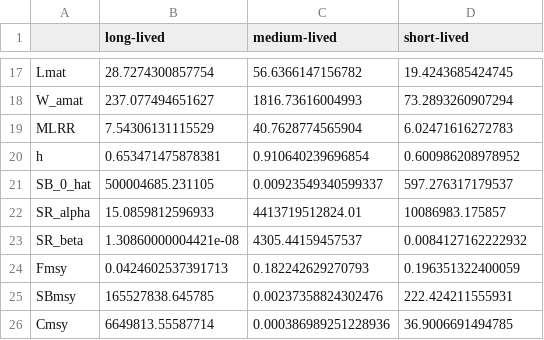
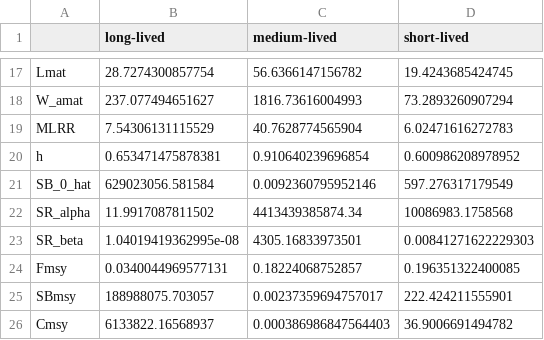
Before and after one commit to James-Thorson/Elasticity, a CSV file: Results/Table1.csv, drawn as a sheet; only a part is shown, gaps mark what is left out.

```diff
--- a/Results/Table1.csv
+++ b/Results/Table1.csv
@@ -20,7 +20,7 @@
 "h",0.653471475878381,0.910640239696854,0.600986208978952
-"SB_0_hat",500004685.231105,0.00923549340599337,597.276317179537
-"SR_alpha",15.0859812596933,4413719512824.01,10086983.175857
-"SR_beta",1.30860000004421e-08,4305.44159457537,0.0084127162222932
-"Fmsy",0.0424602537391713,0.182242629270793,0.196351322400059
-"SBmsy",165527838.645785,0.00237358824302476,222.424211555931
-"Cmsy",6649813.55587714,0.000386989251228936,36.9006691494785
+"SB_0_hat",629023056.581584,0.0092360795952146,597.276317179549
+"SR_alpha",11.9917087811502,4413439385874.34,10086983.1758568
+"SR_beta",1.04019419362995e-08,4305.16833973501,0.00841271622229303
+"Fmsy",0.0340044969577131,0.18224068752857,0.196351322400085
+"SBmsy",188988075.703057,0.00237359694757017,222.424211555901
+"Cmsy",6133822.16568937,0.000386986847564403,36.9006691494782
```
Also changed, not shown: Results/Table2.csv, Results/biology_scalars.csv, 9 other files.
